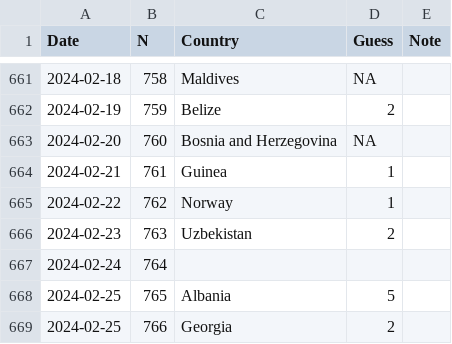
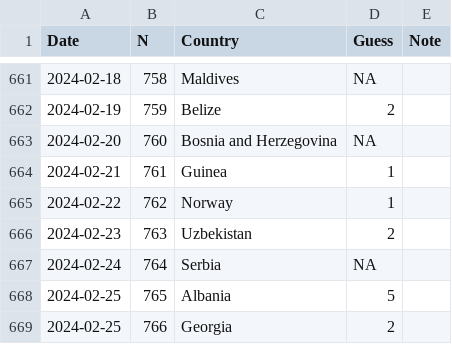
Before and after one commit to spkaluzny/mydata, a CSV file: data/worldle.csv, drawn as a sheet; only a part is shown, gaps mark what is left out.

Commit message:
Added new observation

```diff
--- a/data/worldle.csv
+++ b/data/worldle.csv
@@ -666,3 +666,3 @@ Date,N,Country,Guess,Note
 2024-02-23,763,Uzbekistan,2
-2024-02-24,764,
+2024-02-24,764,Serbia,NA
 2024-02-25,765,Albania,5
```
